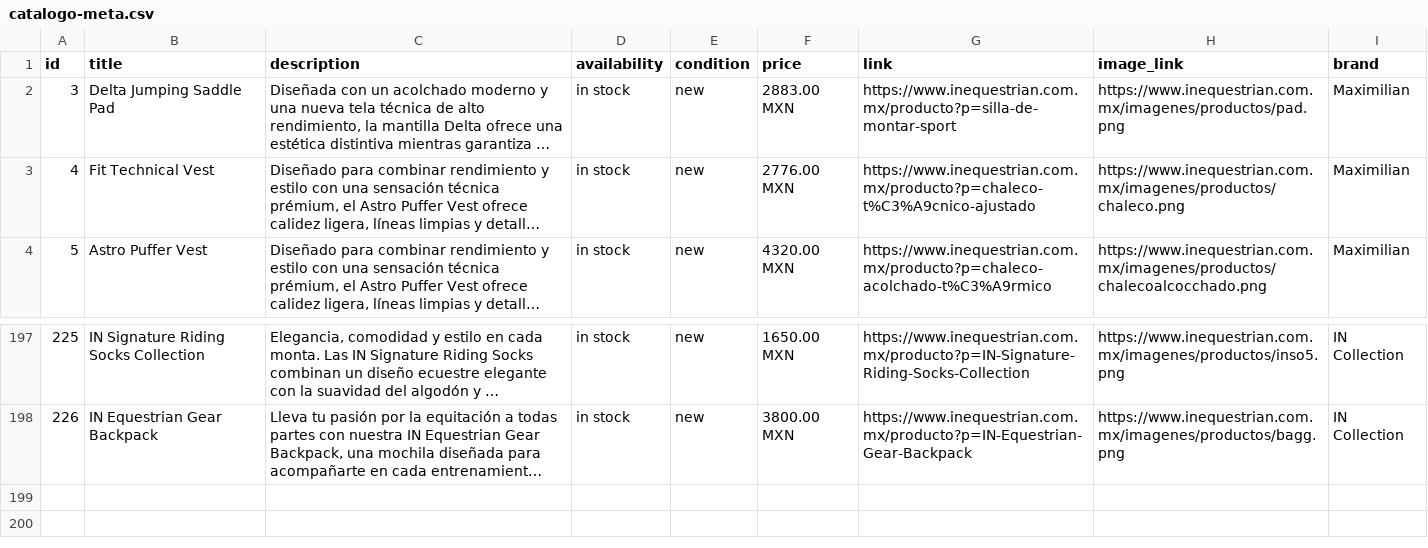
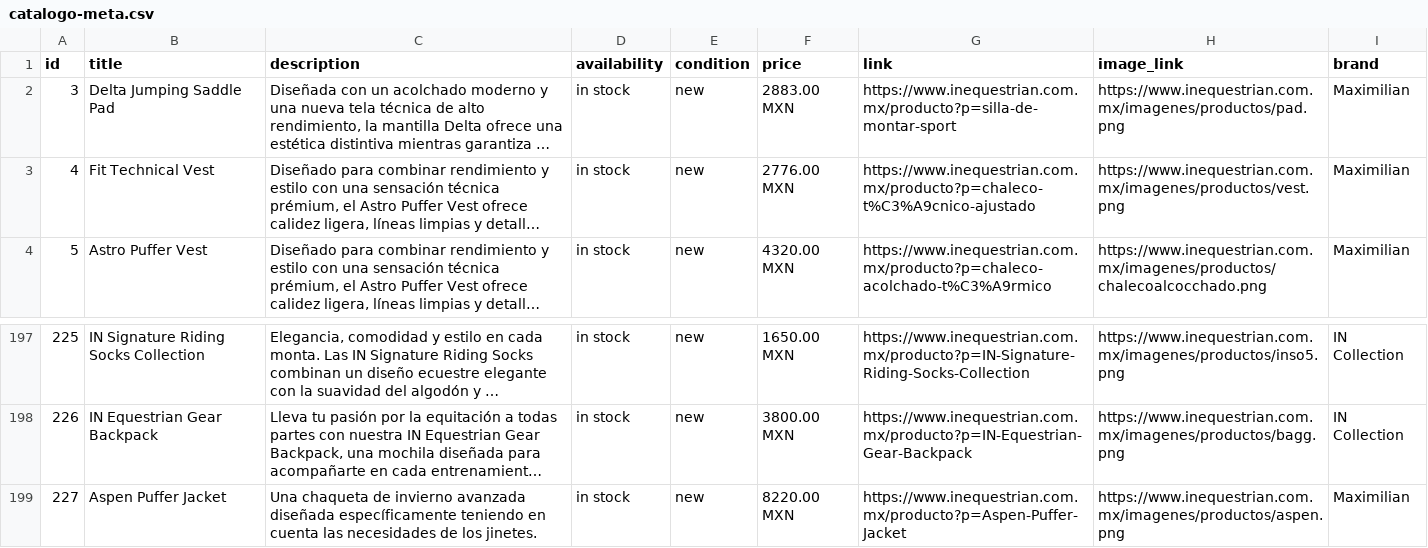
Before and after one commit to david123455789/tienda, a CSV file: catalogo-meta.csv, drawn as a sheet; only a part is shown, gaps mark what is left out; long unchanged cells end in …; the diff names each change by its address in the sheet, - before the commit and + after, or states it on an @@ line.

```diff
--- a/catalogo-meta.csv
+++ b/catalogo-meta.csv
-H3 (image_link): https://www.inequestrian.com.mx/imagenes/productos/chaleco.png
+H3 (image_link): https://www.inequestrian.com.mx/imagenes/productos/vest.png
+row 199: 227 | Aspen Puffer Jacket | Una chaqueta de invierno avanzada diseñada específicamente teniendo en cuenta las necesidades de los jinetes. | in stock | new | 8220.00 MXN | https://www.inequestrian.com.mx/producto?p=Aspen-Puffer-Jacket | https://www.inequestrian.com.mx/imagenes/productos/aspen.png | Maximilian
```
Also changed, not shown: 1 other file.
